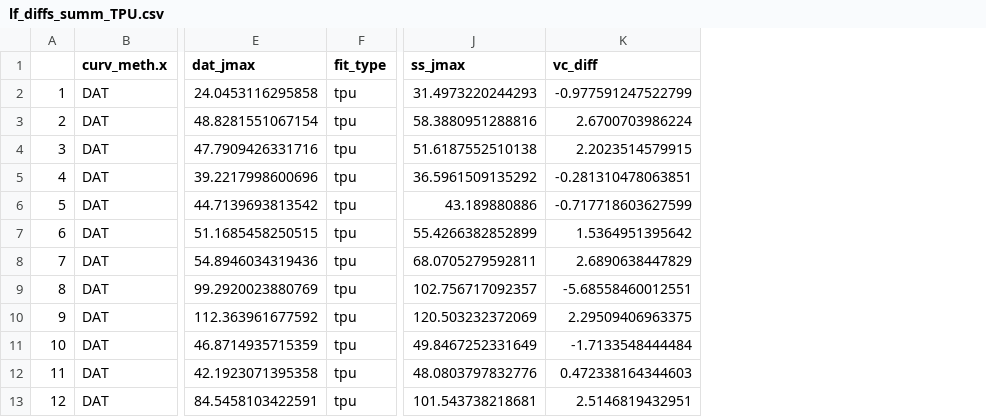
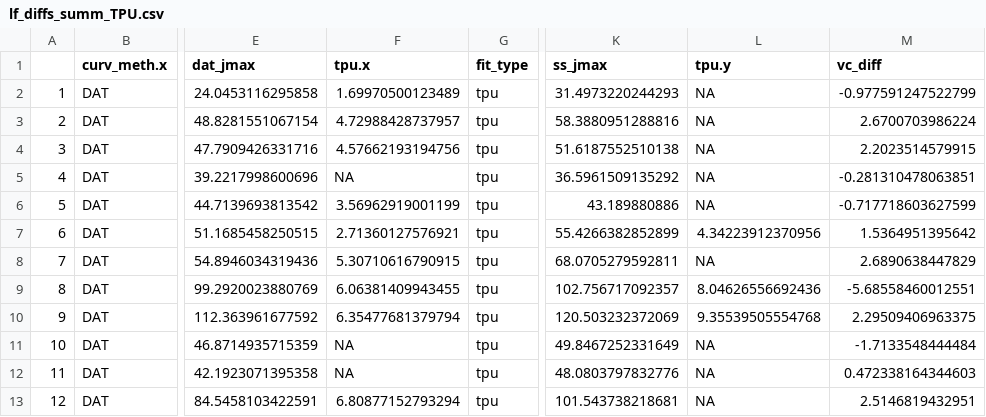
Before and after one commit to emmeliab/DAT_Proj, a CSV file: 5_Results/lf_diffs_summ_TPU.csv, drawn as a sheet; only a part is shown, gaps mark what is left out; the diff names each change by its address in the sheet, - before the commit and + after, or states it on an @@ line.

```diff
--- a/5_Results/lf_diffs_summ_TPU.csv
+++ b/5_Results/lf_diffs_summ_TPU.csv
+column F (tpu.x), rows 2-13: 1.69970500123489 | 4.72988428737957 | 4.57662193194756 | NA | 3.56962919001199 | 2.71360127576921 | 5.30710616790915 | 6.06381409943455 | 6.35477681379794 | NA | NA | 6.80877152793294
+column L (tpu.y), rows 2-13: NA | NA | NA | NA | NA | 4.34223912370956 | NA | 8.04626556692436 | 9.35539505554768 | NA | NA | NA
```
Also changed, not shown: 5_Results/lf_diffs_summ_noTPU.csv, 3 other files.
